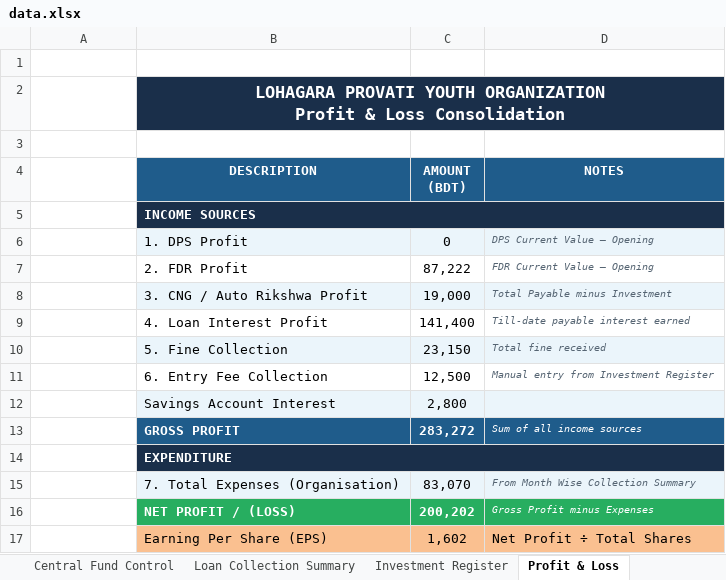
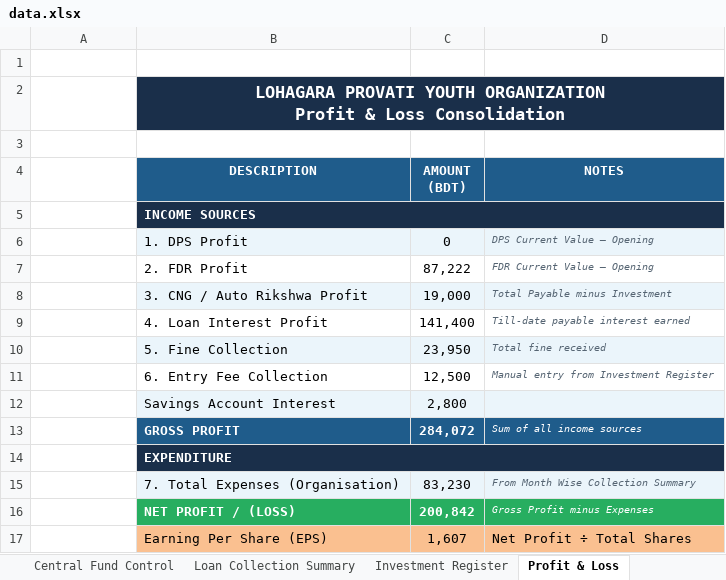
Before and after one commit to saifulctgbat-ux/Lohagara-Provati-Youth-Organization, an Excel workbook: data.xlsx, sheet Profit & Loss, drawn as a sheet; values as stored, in another font and other column widths than the file's, no borders; the diff names each change by its address in the sheet, - before the commit and + after, or states it on an @@ line.

```diff
--- a/data.xlsx (sheet Profit & Loss)
+++ b/data.xlsx (sheet Profit & Loss)
-C10 (AMOUNT (BDT)): 23,150
+C10 (AMOUNT (BDT)): 23,950
-C13 (AMOUNT (BDT)): 283,272
+C13 (AMOUNT (BDT)): 284,072
-C15 (AMOUNT (BDT)): 83,070
+C15 (AMOUNT (BDT)): 83,230
-C16 (AMOUNT (BDT)): 200,202
+C16 (AMOUNT (BDT)): 200,842
-C17 (AMOUNT (BDT)): 1,602
+C17 (AMOUNT (BDT)): 1,607
```
Also changed, not shown: sheet Monthly Collection-2026, sheet Member Final Receivable, sheet Member Wise Deposit Summary, sheet CNG Summary, sheet DASHBOARD, sheet Month Wise Collection Summary, 10 more sheets, other sheet tabs, formulas that keep their value, charts or pictures.
